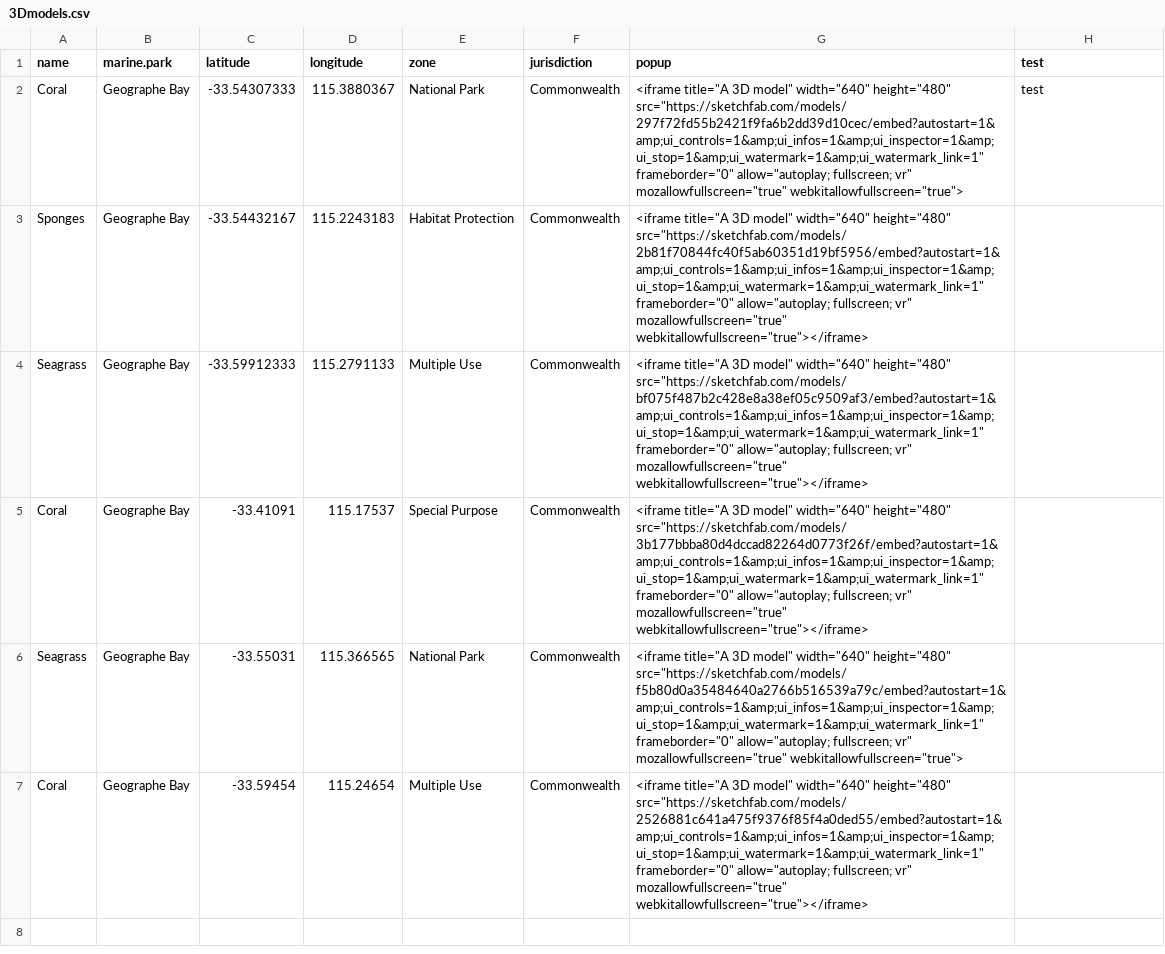
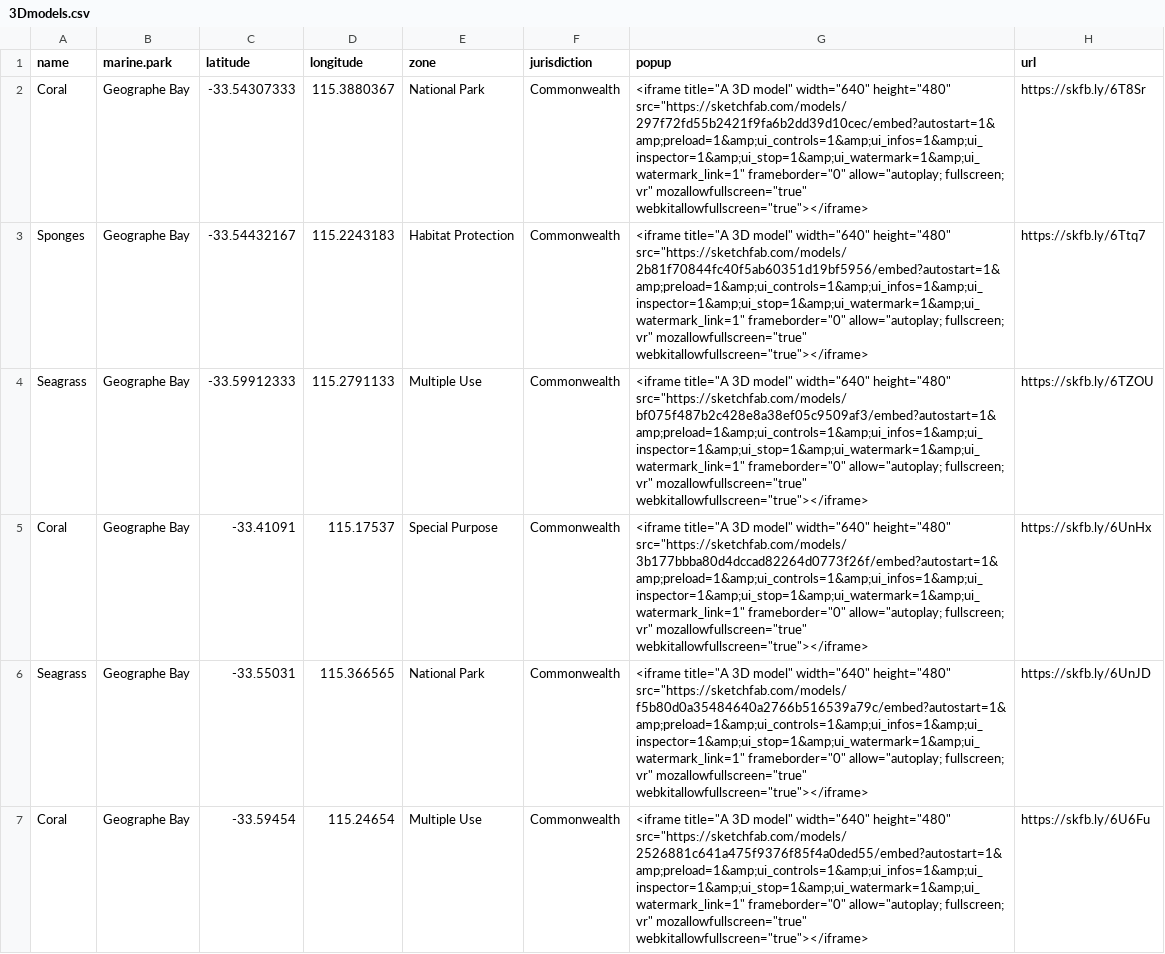
Before and after one commit to BrookeGibbons/habitatMAPP, a CSV file: data/3Dmodels.csv, drawn as a sheet.

Commit message:
fixes to speed up 3D models

```diff
--- a/data/3Dmodels.csv
+++ b/data/3Dmodels.csv
@@ -1,8 +1,13 @@
-name,marine.park,latitude,longitude,zone,jurisdiction,popup,test
-Coral,Geographe Bay,-33.54307333,115.3880367,National Park,Commonwealth,"<iframe title=""A 3D model"" width=""640"" height=""480"" src=""https://sketchfab.com/models/297f72fd55b2421f9fa6b2dd39d10cec/embed?autostart=1&amp;ui_controls=1&amp;ui_infos=1&amp;ui_inspector=1&amp;ui_stop=1&amp;ui_watermark=1&amp;ui_watermark_link=1"" frameborder=""0"" allow=""autoplay; fullscreen; vr"" mozallowfullscreen=""true"" webkitallowfullscreen=""true"">",test
-Sponges,Geographe Bay,-33.54432167,115.2243183,Habitat Protection,Commonwealth,"<iframe title=""A 3D model"" width=""640"" height=""480"" src=""https://sketchfab.com/models/2b81f70844fc40f5ab60351d19bf5956/embed?autostart=1&amp;ui_controls=1&amp;ui_infos=1&amp;ui_inspector=1&amp;ui_stop=1&amp;ui_watermark=1&amp;ui_watermark_link=1"" frameborder=""0"" allow=""autoplay; fullscreen; vr"" mozallowfullscreen=""true"" webkitallowfullscreen=""true""></iframe>
-",
-Seagrass,Geographe Bay,-33.59912333,115.2791133,Multiple Use,Commonwealth,"<iframe title=""A 3D model"" width=""640"" height=""480"" src=""https://sketchfab.com/models/bf075f487b2c428e8a38ef05c9509af3/embed?autostart=1&amp;ui_controls=1&amp;ui_infos=1&amp;ui_inspector=1&amp;ui_stop=1&amp;ui_watermark=1&amp;ui_watermark_link=1"" frameborder=""0"" allow=""autoplay; fullscreen; vr"" mozallowfullscreen=""true"" webkitallowfullscreen=""true""></iframe>",
-Coral,Geographe Bay,-33.41091,115.17537,Special Purpose,Commonwealth,"<iframe title=""A 3D model"" width=""640"" height=""480"" src=""https://sketchfab.com/models/3b177bbba80d4dccad82264d0773f26f/embed?autostart=1&amp;ui_controls=1&amp;ui_infos=1&amp;ui_inspector=1&amp;ui_stop=1&amp;ui_watermark=1&amp;ui_watermark_link=1"" frameborder=""0"" allow=""autoplay; fullscreen; vr"" mozallowfullscreen=""true"" webkitallowfullscreen=""true""></iframe>",
-Seagrass,Geographe Bay,-33.55031,115.366565,National Park,Commonwealth,"<iframe title=""A 3D model"" width=""640"" height=""480"" src=""https://sketchfab.com/models/f5b80d0a35484640a2766b516539a79c/embed?autostart=1&amp;ui_controls=1&amp;ui_infos=1&amp;ui_inspector=1&amp;ui_stop=1&amp;ui_watermark=1&amp;ui_watermark_link=1"" frameborder=""0"" allow=""autoplay; fullscreen; vr"" mozallowfullscreen=""true"" webkitallowfullscreen=""true"">",
-Coral,Geographe Bay,-33.59454,115.24654,Multiple Use,Commonwealth,"<iframe title=""A 3D model"" width=""640"" height=""480"" src=""https://sketchfab.com/models/2526881c641a475f9376f85f4a0ded55/embed?autostart=1&amp;ui_controls=1&amp;ui_infos=1&amp;ui_inspector=1&amp;ui_stop=1&amp;ui_watermark=1&amp;ui_watermark_link=1"" frameborder=""0"" allow=""autoplay; fullscreen; vr"" mozallowfullscreen=""true"" webkitallowfullscreen=""true""></iframe>",
+name,marine.park,latitude,longitude,zone,jurisdiction,popup,url
+Coral,Geographe Bay,-33.54307333,115.3880367,National Park,Commonwealth,"<iframe title=""A 3D model"" width=""640"" height=""480"" src=""https://sketchfab.com/models/297f72fd55b2421f9fa6b2dd39d10cec/embed?autostart=1&amp;preload=1&amp;ui_controls=1&amp;ui_infos=1&amp;ui_inspector=1&amp;ui_stop=1&amp;ui_watermark=1&amp;ui_watermark_link=1"" frameborder=""0"" allow=""autoplay; fullscreen; vr"" mozallowfullscreen=""true"" webkitallowfullscreen=""true""></iframe>
+",https://skfb.ly/6T8Sr
+Sponges,Geographe Bay,-33.54432167,115.2243183,Habitat Protection,Commonwealth,"<iframe title=""A 3D model"" width=""640"" height=""480"" src=""https://sketchfab.com/models/2b81f70844fc40f5ab60351d19bf5956/embed?autostart=1&amp;preload=1&amp;ui_controls=1&amp;ui_infos=1&amp;ui_inspector=1&amp;ui_stop=1&amp;ui_watermark=1&amp;ui_watermark_link=1"" frameborder=""0"" allow=""autoplay; fullscreen; vr"" mozallowfullscreen=""true"" webkitallowfullscreen=""true""></iframe>
+",https://skfb.ly/6Ttq7
+Seagrass,Geographe Bay,-33.59912333,115.2791133,Multiple Use,Commonwealth,"<iframe title=""A 3D model"" width=""640"" height=""480"" src=""https://sketchfab.com/models/bf075f487b2c428e8a38ef05c9509af3/embed?autostart=1&amp;preload=1&amp;ui_controls=1&amp;ui_infos=1&amp;ui_inspector=1&amp;ui_stop=1&amp;ui_watermark=1&amp;ui_watermark_link=1"" frameborder=""0"" allow=""autoplay; fullscreen; vr"" mozallowfullscreen=""true"" webkitallowfullscreen=""true""></iframe>
+",https://skfb.ly/6TZOU
+Coral,Geographe Bay,-33.41091,115.17537,Special Purpose,Commonwealth,"<iframe title=""A 3D model"" width=""640"" height=""480"" src=""https://sketchfab.com/models/3b177bbba80d4dccad82264d0773f26f/embed?autostart=1&amp;preload=1&amp;ui_controls=1&amp;ui_infos=1&amp;ui_inspector=1&amp;ui_stop=1&amp;ui_watermark=1&amp;ui_watermark_link=1"" frameborder=""0"" allow=""autoplay; fullscreen; vr"" mozallowfullscreen=""true"" webkitallowfullscreen=""true""></iframe>
+",https://skfb.ly/6UnHx
+Seagrass,Geographe Bay,-33.55031,115.366565,National Park,Commonwealth,"<iframe title=""A 3D model"" width=""640"" height=""480"" src=""https://sketchfab.com/models/f5b80d0a35484640a2766b516539a79c/embed?autostart=1&amp;preload=1&amp;ui_controls=1&amp;ui_infos=1&amp;ui_inspector=1&amp;ui_stop=1&amp;ui_watermark=1&amp;ui_watermark_link=1"" frameborder=""0"" allow=""autoplay; fullscreen; vr"" mozallowfullscreen=""true"" webkitallowfullscreen=""true""></iframe>
+",https://skfb.ly/6UnJD
+Coral,Geographe Bay,-33.59454,115.24654,Multiple Use,Commonwealth,"<iframe title=""A 3D model"" width=""640"" height=""480"" src=""https://sketchfab.com/models/2526881c641a475f9376f85f4a0ded55/embed?autostart=1&amp;preload=1&amp;ui_controls=1&amp;ui_infos=1&amp;ui_inspector=1&amp;ui_stop=1&amp;ui_watermark=1&amp;ui_watermark_link=1"" frameborder=""0"" allow=""autoplay; fullscreen; vr"" mozallowfullscreen=""true"" webkitallowfullscreen=""true""></iframe>
+",https://skfb.ly/6U6Fu
```
